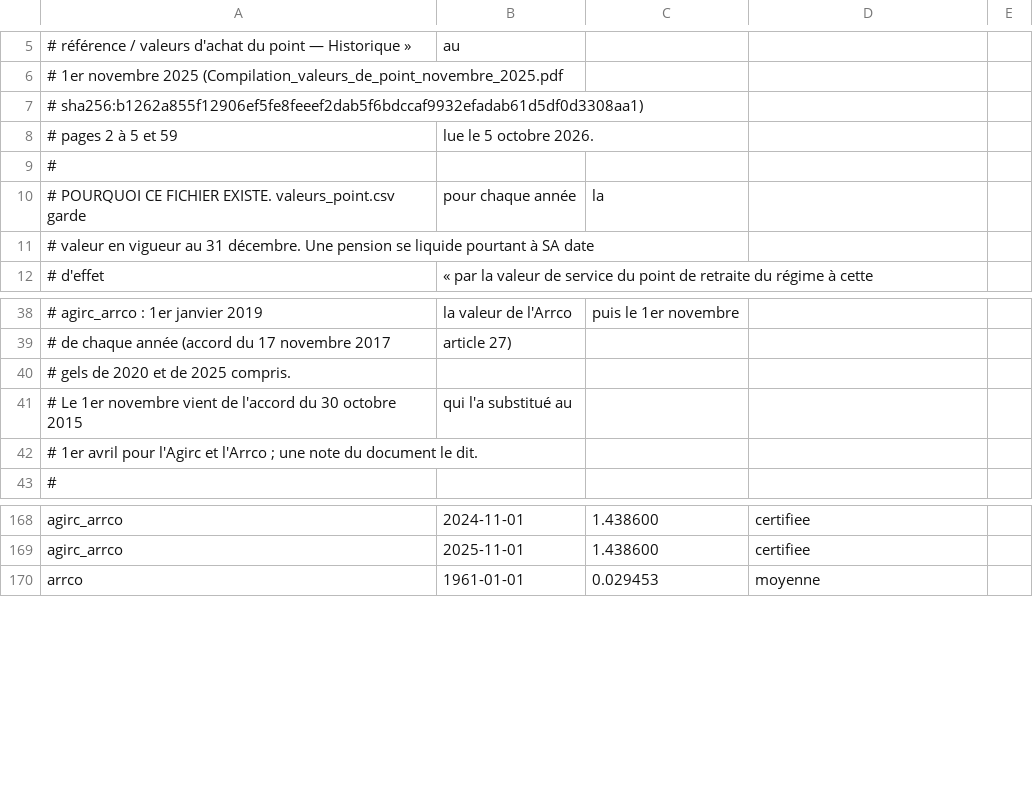
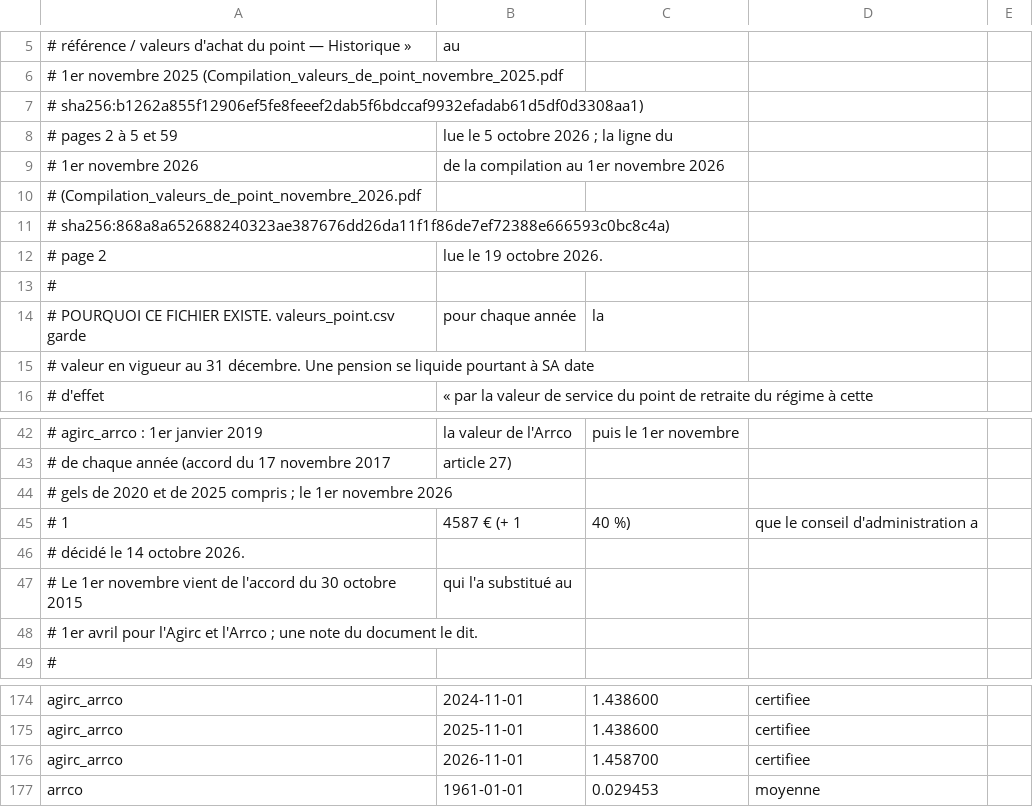
Before and after one commit to g-pliberal/retraitecomptenotionelle, a CSV file: data/reference/regimes/valeurs_service_datees.csv, drawn as a sheet; only a part is shown, gaps mark what is left out.

```diff
--- a/data/reference/regimes/valeurs_service_datees.csv
+++ b/data/reference/regimes/valeurs_service_datees.csv
@@ -7,3 +7,7 @@
 #            sha256:b1262a855f12906ef5fe8feeef2dab5f6bdccaf9932efadab61d5df0d3308aa1),
-#            pages 2 à 5 et 59, lue le 5 octobre 2026.
+#            pages 2 à 5 et 59, lue le 5 octobre 2026 ; la ligne du
+#            1er novembre 2026, de la compilation au 1er novembre 2026
+#            (Compilation_valeurs_de_point_novembre_2026.pdf,
+#            sha256:868a8a652688240323ae387676dd26da11f1f86de7ef72388e666593c0bc8c4a),
+#            page 2, lue le 19 octobre 2026.
 #
@@ -39,3 +43,5 @@
 #                 de chaque année (accord du 17 novembre 2017, article 27),
-#                 gels de 2020 et de 2025 compris.
+#                 gels de 2020 et de 2025 compris ; le 1er novembre 2026,
+#                 1,4587 € (+ 1,40 %), que le conseil d'administration a
+#                 décidé le 14 octobre 2026.
 # Le 1er novembre vient de l'accord du 30 octobre 2015, qui l'a substitué au
@@ -169,2 +175,3 @@ agirc_arrco,2024-11-01,1.438600,certifiee
 agirc_arrco,2025-11-01,1.438600,certifiee
+agirc_arrco,2026-11-01,1.458700,certifiee
 arrco,1961-01-01,0.029453,moyenne
```
Also changed, not shown: data/reference/regimes/valeurs_point.csv, 11 other files.
